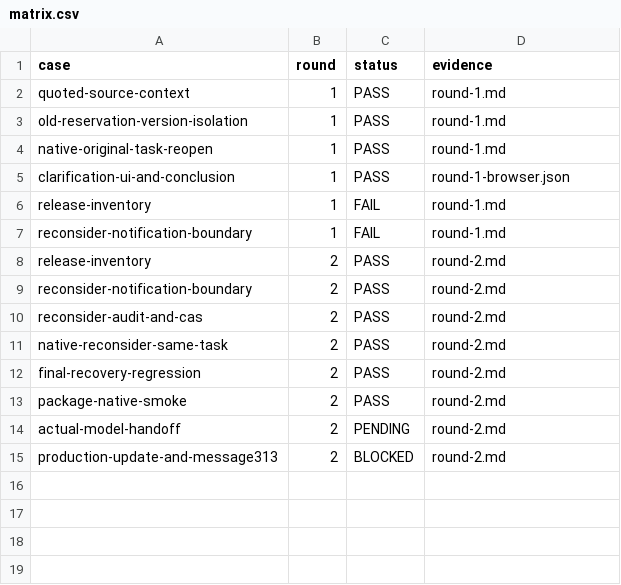
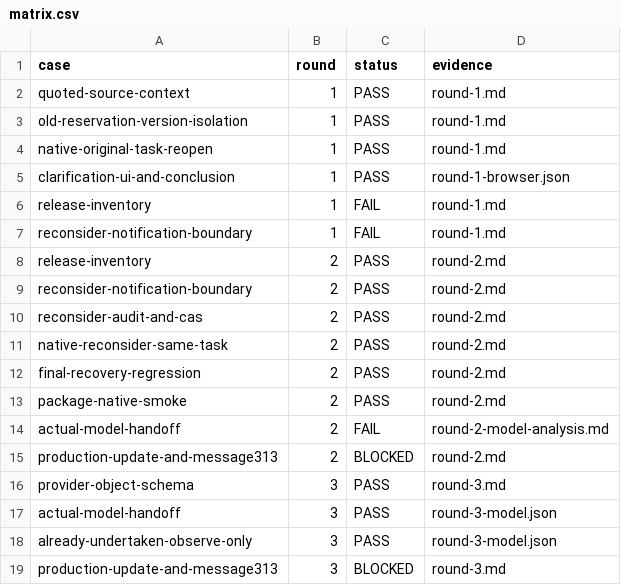
Before and after one commit to HiQ-AI/dingtalk-dsh-assistant, a CSV file: docs/acceptance/quoted-deployment-handoff/matrix.csv, drawn as a sheet.

```diff
--- a/docs/acceptance/quoted-deployment-handoff/matrix.csv
+++ b/docs/acceptance/quoted-deployment-handoff/matrix.csv
@@ -13,3 +13,7 @@ final-recovery-regression,2,PASS,round-2.md
 package-native-smoke,2,PASS,round-2.md
-actual-model-handoff,2,PENDING,round-2.md
+actual-model-handoff,2,FAIL,round-2-model-analysis.md
 production-update-and-message313,2,BLOCKED,round-2.md
+provider-object-schema,3,PASS,round-3.md
+actual-model-handoff,3,PASS,round-3-model.json
+already-undertaken-observe-only,3,PASS,round-3-model.json
+production-update-and-message313,3,BLOCKED,round-3.md
```
Also changed, not shown: 12 other files.
